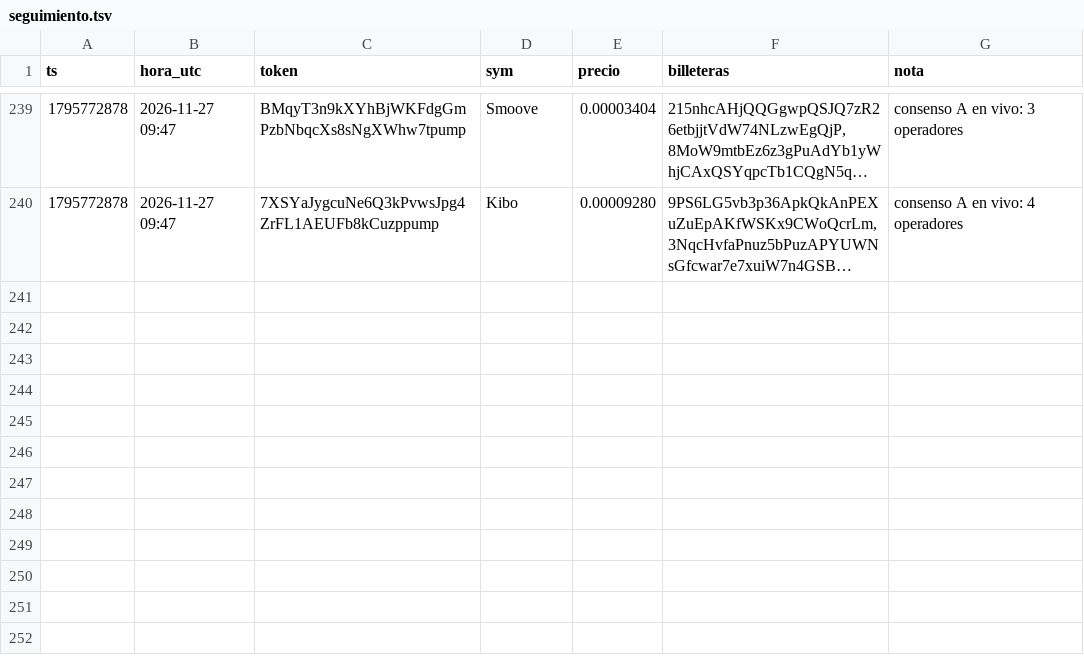
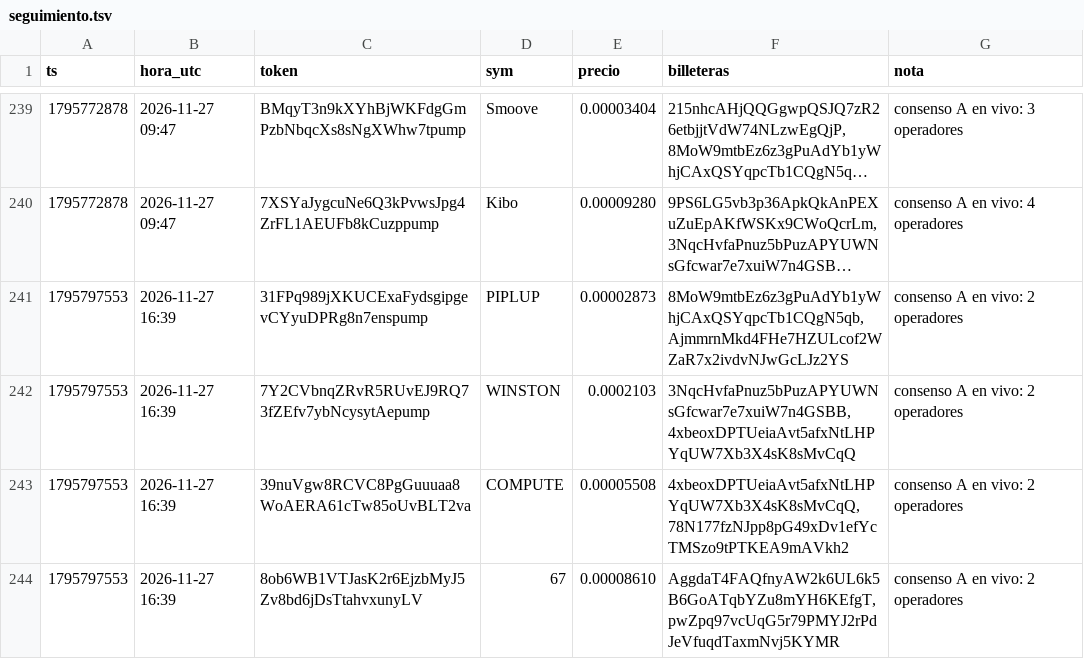
Before and after one commit to fjmunoznieves/desk-memecoins, a TSV file: datos/seguimiento.tsv, drawn as a sheet; only a part is shown, gaps mark what is left out; long unchanged cells end in …; the diff names each change by its address in the sheet, - before the commit and + after, or states it on an @@ line.

```diff
--- a/datos/seguimiento.tsv
+++ b/datos/seguimiento.tsv
+row 241: 1795797553 | 2026-11-27 16:39 | 31FPq989jXKUCExaFydsgipgevCYyuDPRg8n7enspump | PIPLUP | 0.00002873 | 8MoW9mtbEz6z3gPuAdYb1yWhjCAxQSYqpcTb1CQgN5qb,AjmmrnMkd4FHe7HZULcof2WZaR7x2ivdvNJwGcLJz2YS | consenso A en vivo: 2 operadores
+row 242: 1795797553 | 2026-11-27 16:39 | 7Y2CVbnqZRvR5RUvEJ9RQ73fZEfv7ybNcysytAepump | WINSTON | 0.0002103 | 3NqcHvfaPnuz5bPuzAPYUWNsGfcwar7e7xuiW7n4GSBB,4xbeoxDPTUeiaAvt5afxNtLHPYqUW7Xb3X4sK8sMvCqQ | consenso A en vivo: 2 operadores
+row 243: 1795797553 | 2026-11-27 16:39 | 39nuVgw8RCVC8PgGuuuaa8WoAERA61cTw85oUvBLT2va | COMPUTE | 0.00005508 | 4xbeoxDPTUeiaAvt5afxNtLHPYqUW7Xb3X4sK8sMvCqQ,78N177fzNJpp8pG49xDv1efYcTMSzo9tPTKEA9mAVkh2 | consenso A en vivo: 2 operadores
+row 244: 1795797553 | 2026-11-27 16:39 | 8ob6WB1VTJasK2r6EjzbMyJ5Zv8bd6jDsTtahvxunyLV | 67 | 0.00008610 | AggdaT4FAQfnyAW2k6UL6k5B6GoATqbYZu8mYH6KEfgT,pwZpq97vcUqG5r79PMYJ2rPdJeVfuqdTaxmNvj5KYMR | consenso A en vivo: 2 operadores
```
Also changed, not shown: datos/bundles_eventos.tsv, datos/h16_resurrecciones.tsv, 13 other files.
